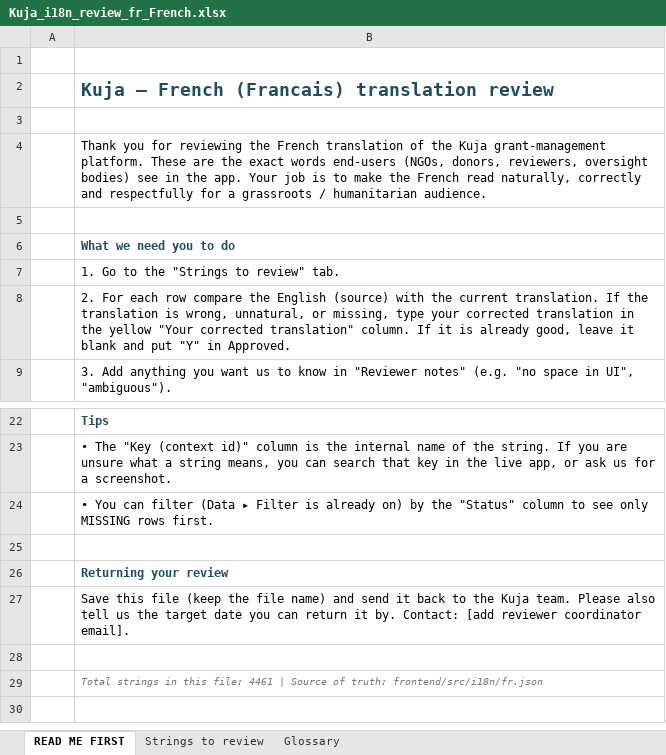
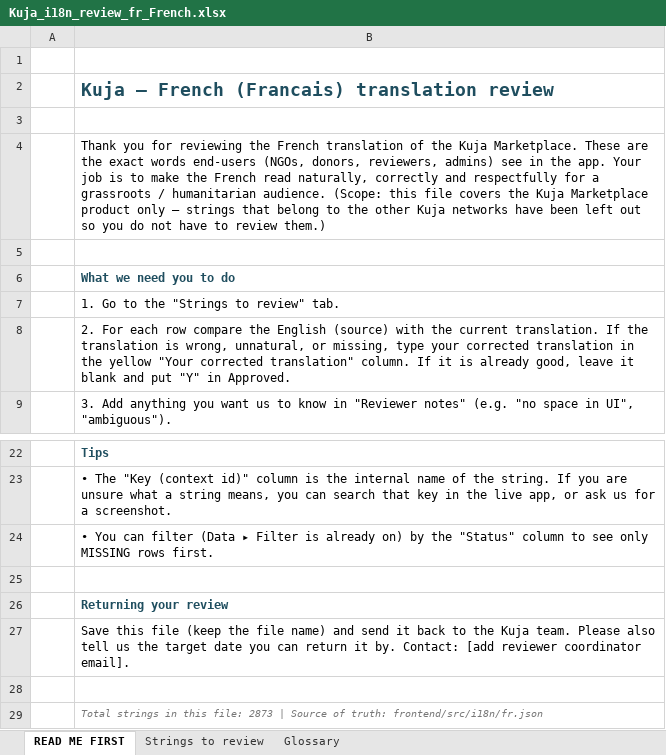
Before and after one commit to idirisloyan/kuja-grant, an Excel workbook: docs/i18n-review/Kuja_i18n_review_fr_French.xlsx, sheet READ ME FIRST, drawn as a sheet; only a part is shown, gaps mark what is left out; values as stored, in another font and other column widths than the file's, no borders; the diff names each change by its address in the sheet, - before the commit and + after, or states it on an @@ line.

```diff
--- a/docs/i18n-review/Kuja_i18n_review_fr_French.xlsx (sheet READ ME FIRST)
+++ b/docs/i18n-review/Kuja_i18n_review_fr_French.xlsx (sheet READ ME FIRST)
-B4: …the Kuja grant-management platform. These are the exact words end-users (NGOs, donors, reviewers, oversight bodies) see in the app. Your job is to make the French read naturally, correctly and respectfully for a grassroots / humanitarian audience.
+B4: …the Kuja Marketplace. These are the exact words end-users (NGOs, donors, reviewers, admins) see in the app. Your job is to make the French read naturally, correctly and respectfully for a grassroots / humanitarian audience. (Scope: this file covers the Kuja Marketplace product only — strings that belong to the other Kuja networks have been left out so you do not have to review them.)
-B29: …this file: 4461 | Source…
+B29: …this file: 2873 | Source…
```
Also changed, not shown: sheet Strings to review, docs/i18n-review/Kuja_i18n_review_ar_Arabic.xlsx, docs/i18n-review/Kuja_i18n_review_en_English.xlsx, 6 other files.
